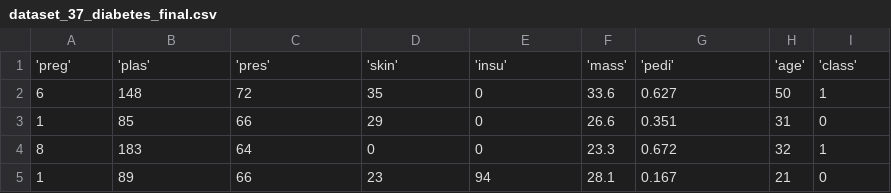
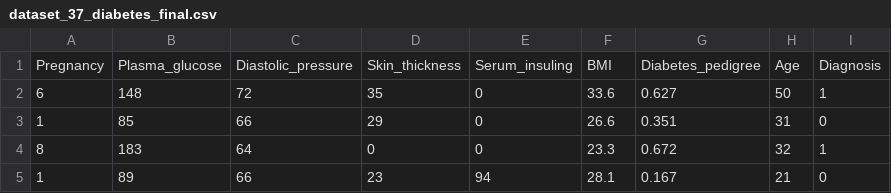
Before and after one commit to antal36/mad, a CSV file: project/data/dataset_37_diabetes_final.csv (was dataset_37_diabetes_final.csv), drawn as a sheet; only a part is shown; removed rows and columns are numbered as before the commit, all else as after; the diff names each change by its address in the sheet, - before the commit and + after, or states it on an @@ line.

```diff
--- a/dataset_37_diabetes_final.csv
+++ b/project/data/dataset_37_diabetes_final.csv
-row 1: 'preg' | 'plas' | 'pres' | 'skin' | 'insu' | 'mass' | 'pedi' | 'age' | 'class'
+row 1: Pregnancy | Plasma_glucose | Diastolic_pressure | Skin_thickness | Serum_insuling | BMI | Diabetes_pedigree | Age | Diagnosis
```
Also changed, not shown: project/data/Cardiovascular_Disease_Dataset_final.csv, project/data/Medicaldataset_final.csv, 6 other files.
